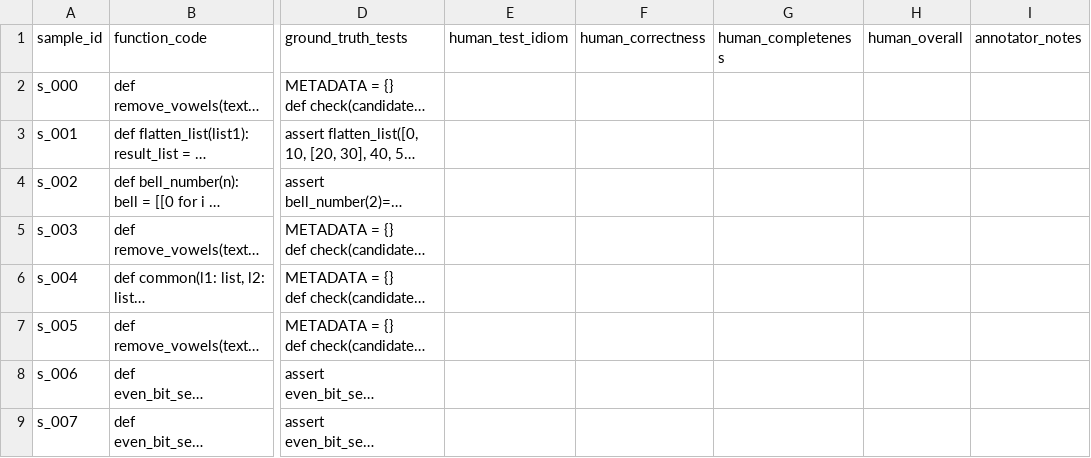
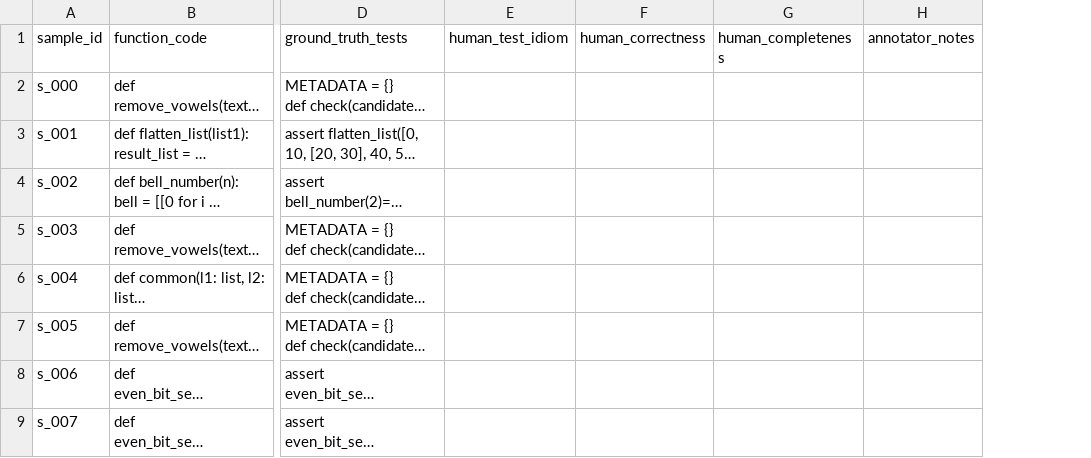
Before and after one commit to balajivenky06/autoresearch, a CSV file: human_eval_pairs.csv, drawn as a sheet; only a part is shown, gaps mark what is left out; long unchanged cells end in …; the diff names each change by its address in the sheet, - before the commit and + after, or states it on an @@ line.

```diff
--- a/human_eval_pairs.csv
+++ b/human_eval_pairs.csv
-column H (human_overall), empty
```
Also changed, not shown: 2 other files.
